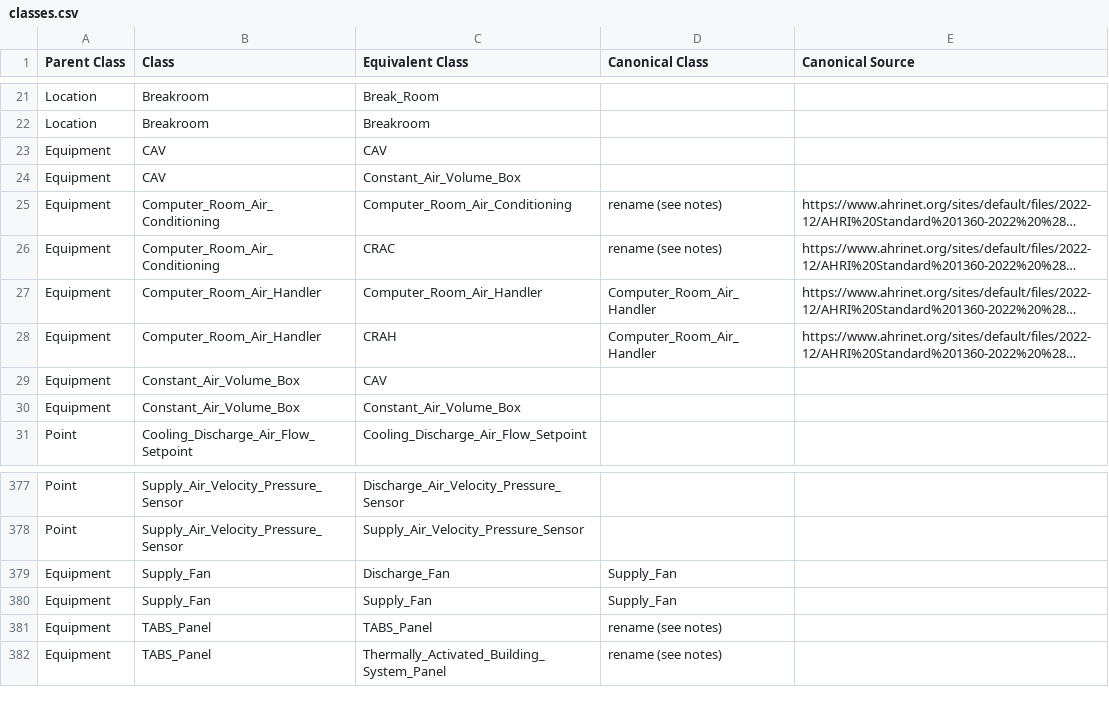
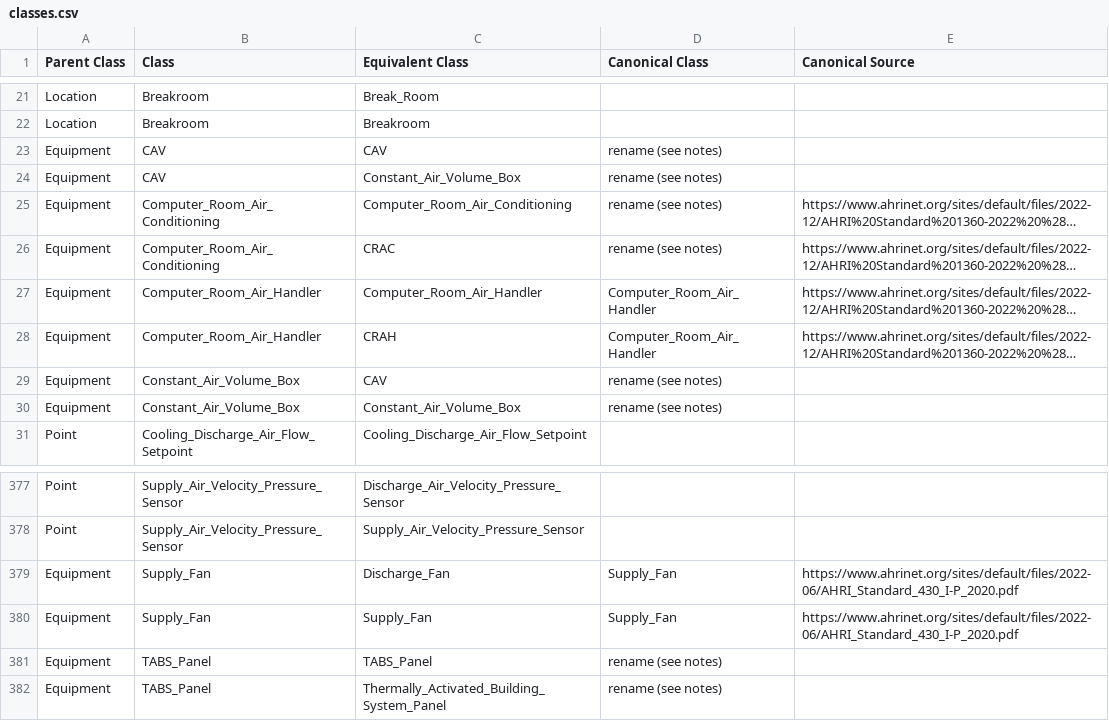
Before and after one commit to MatthewSteen/brick-issues-466, a CSV file: classes.csv, drawn as a sheet; only a part is shown, gaps mark what is left out; long unchanged cells end in …; the diff covers the shown part only; the diff names each change by its address in the sheet, - before the commit and + after, or states it on an @@ line.

```diff
--- a/classes.csv
+++ b/classes.csv
-D23:D24 (Canonical Class): (empty)
+D23:D24 (Canonical Class): rename (see notes)
-D29:D30 (Canonical Class): (empty)
+D29:D30 (Canonical Class): rename (see notes)
-E379:E380 (Canonical Source): (empty)
+E379:E380 (Canonical Source): https://www.ahrinet.org/sites/default/files/2022-06/AHRI_Standard_430_I-P_2020.pdf
```
Also changed, not shown: 21 edited cells elsewhere in this file.
